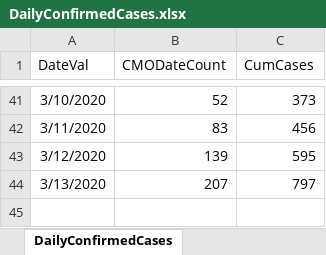
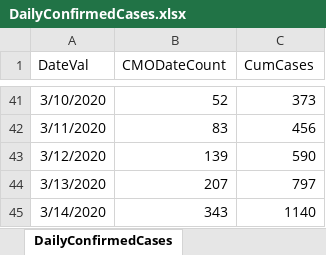
Before and after one commit to RMeli/Covid19, an Excel workbook: data/UK/DailyConfirmedCases.xlsx, sheet DailyConfirmedCases, drawn as a sheet; only a part is shown, gaps mark what is left out; values as stored, in another font and other column widths than the file's, no borders; the diff names each change by its address in the sheet, - before the commit and + after, or states it on an @@ line.

Commit message:
updated daily cases uk

```diff
--- a/data/UK/DailyConfirmedCases.xlsx (sheet DailyConfirmedCases)
+++ b/data/UK/DailyConfirmedCases.xlsx (sheet DailyConfirmedCases)
-C43 (CumCases): 595
+C43 (CumCases): 590
+row 45: 3/14/2020 | 343 | 1140
```
Also changed, not shown: formulas that keep their value, 4 other files.
